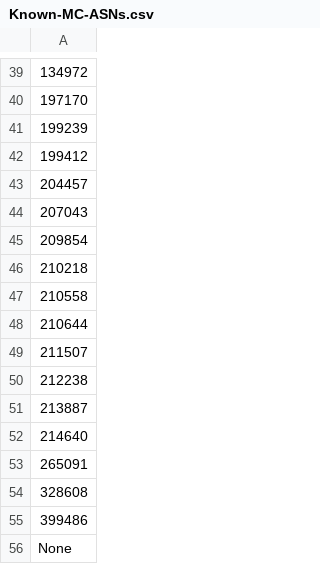
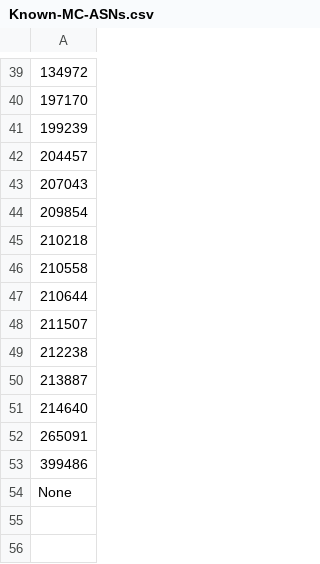
Before and after one commit to cypher139/ipblacklist, a CSV file: Reports/Known-MC-ASNs.csv, drawn as a sheet; only a part is shown, gaps mark what is left out; the diff names each change by its address in the sheet, - before the commit and + after, or states it on an @@ line.

```diff
--- a/Reports/Known-MC-ASNs.csv
+++ b/Reports/Known-MC-ASNs.csv
-row 42: 199412
-row 54: 328608
```
Also changed, not shown: Reports/ASN-CN.csv, Reports/ASN-IP.csv, 11 other files.
